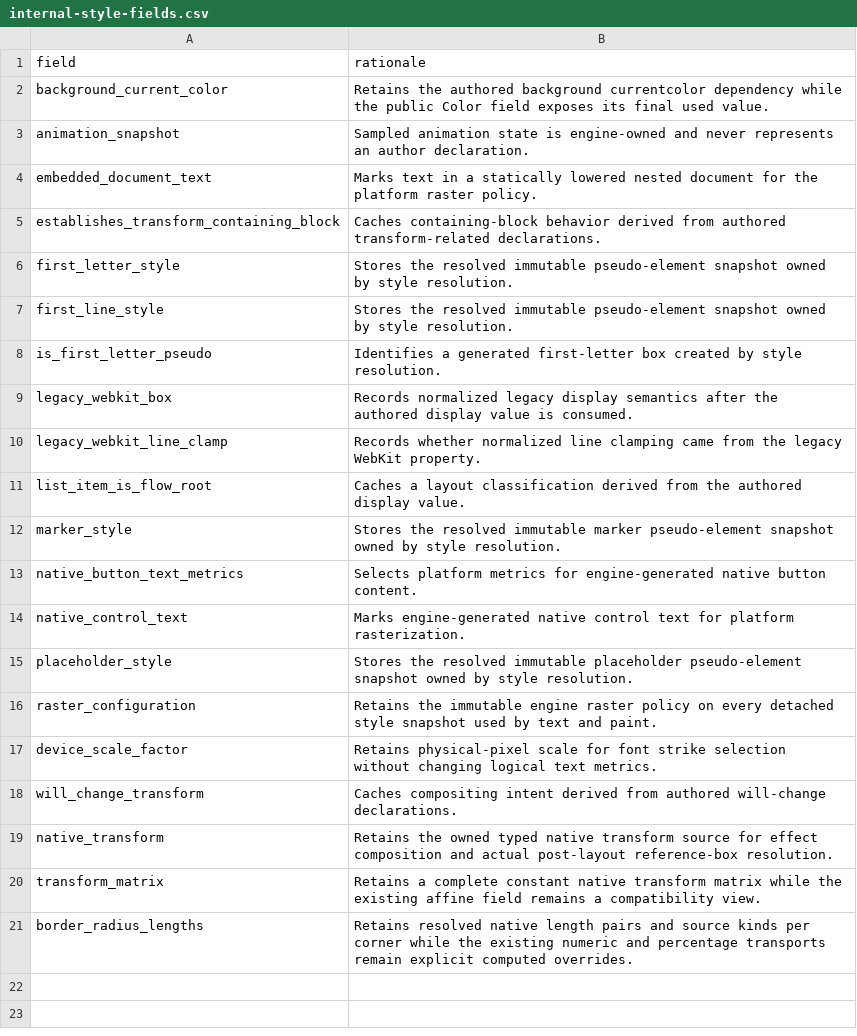
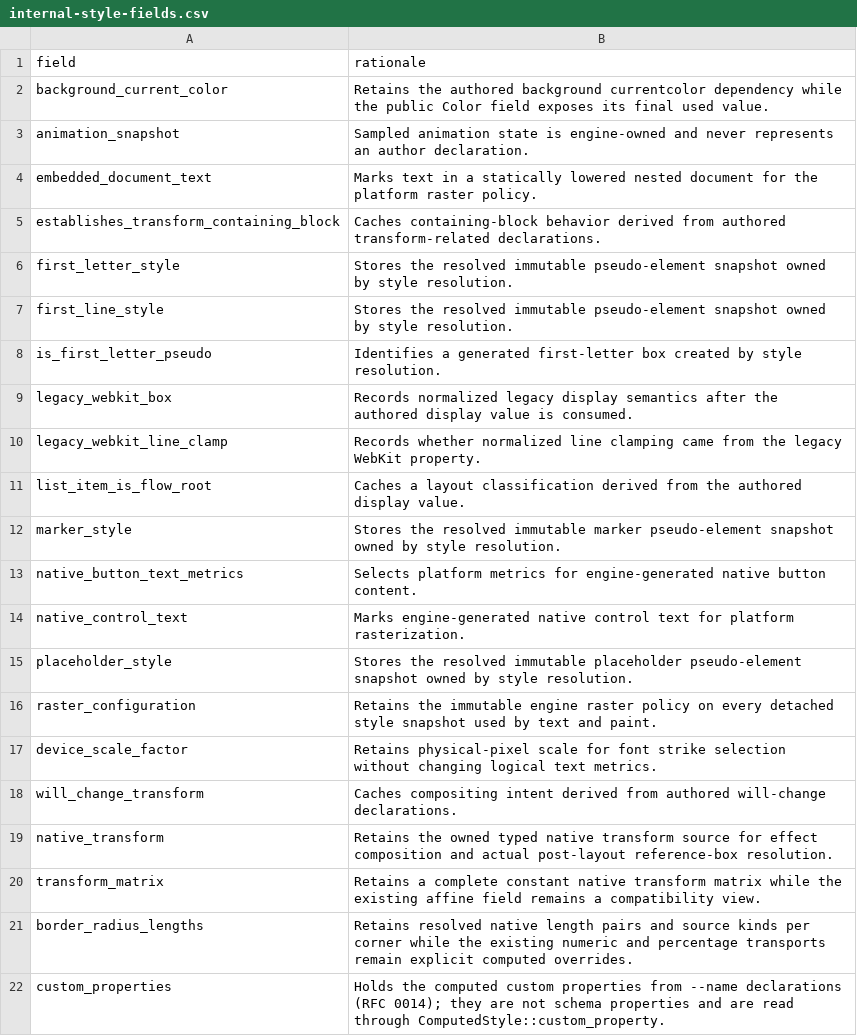
Before and after one commit to build-with-div/div, a CSV file: crates/div-style/internal-style-fields.csv, drawn as a sheet; the diff names each change by its address in the sheet, - before the commit and + after, or states it on an @@ line.

```diff
--- a/crates/div-style/internal-style-fields.csv
+++ b/crates/div-style/internal-style-fields.csv
+row 22: custom_properties | Holds the computed custom properties from --name declarations (RFC 0014); they are not schema properties and are read through ComputedStyle::custom_property.
```
Also changed, not shown: 26 other files.
